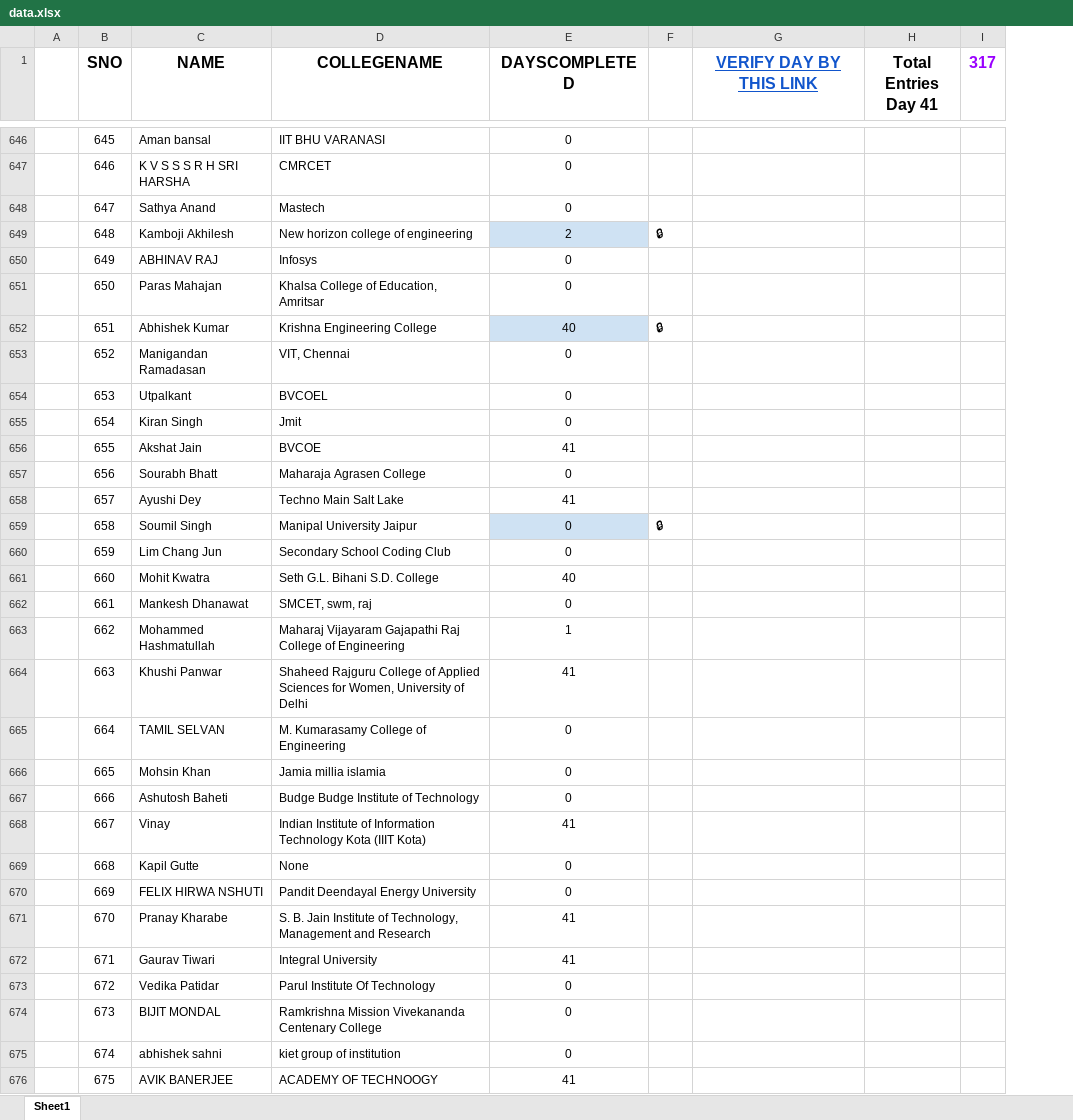
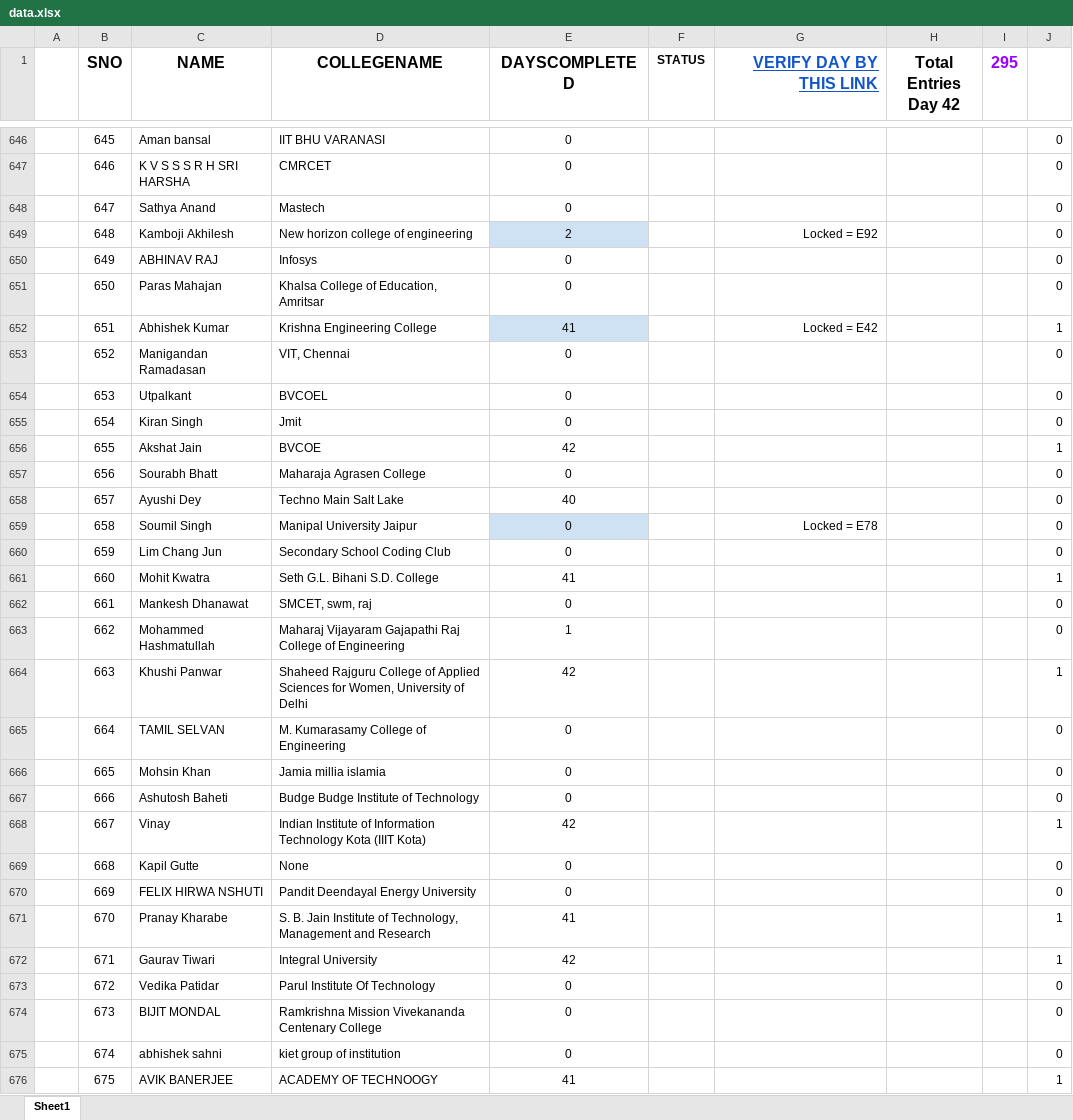
Before and after one commit to SauravMukherjee44/100-Days-of-Code-CodeIN-Progress-Report, an Excel workbook: data.xlsx, sheet Sheet1, drawn as a sheet; only a part is shown, gaps mark what is left out; values as stored, in another font and other column widths than the file's, no borders; charts and pictures and conditional formats and table styles not drawn; removed rows and columns are numbered as before the commit, all else as after; the diff covers the shown part only; the diff names each change by its address in the sheet, - before the commit and + after, or states it on an @@ line.

```diff
--- a/data.xlsx (sheet Sheet1)
+++ b/data.xlsx (sheet Sheet1)
-column F, rows 649-659: 🔒 |  |  | 🔒 |  |  |  |  |  |  | 🔒
+column F (STATUS), empty
-column I (317), empty
+column I (295), empty
+column J, rows 646-676: 0 | 0 | 0 | 0 | 0 | 0 | 1 | 0 | 0 | 0 | 1 | 0 | 0 | 0 | 0 | 1 | 0 | 0 | 1 | 0 | 0 | 0 | 1 | 0 | 0 | 1 | 1 | 0 | 0 | 0 | 1
-G1 alignment: center
+G1 alignment: right
-H1: Total Entries Day 41
+H1: Total Entries Day 42
-G649 (VERIFY DAY BY THIS LINK): (empty)
+G649 (VERIFY DAY BY THIS LINK): Locked = E92
-E652 (DAYSCOMPLETED): 40
+E652 (DAYSCOMPLETED): 41
-G652 (VERIFY DAY BY THIS LINK): (empty)
+G652 (VERIFY DAY BY THIS LINK): Locked = E42
-E656 (DAYSCOMPLETED): 41
+E656 (DAYSCOMPLETED): 42
-E658 (DAYSCOMPLETED): 41
+E658 (DAYSCOMPLETED): 40
-G659 (VERIFY DAY BY THIS LINK): (empty)
+G659 (VERIFY DAY BY THIS LINK): Locked = E78
-E661 (DAYSCOMPLETED): 40
+E661 (DAYSCOMPLETED): 41
-E664 (DAYSCOMPLETED): 41
+E664 (DAYSCOMPLETED): 42
-E668 (DAYSCOMPLETED): 41
+E668 (DAYSCOMPLETED): 42
-E672 (DAYSCOMPLETED): 41
+E672 (DAYSCOMPLETED): 42
```
Also changed, not shown: 313 edited cells elsewhere in this sheet, formulas that keep their value.
